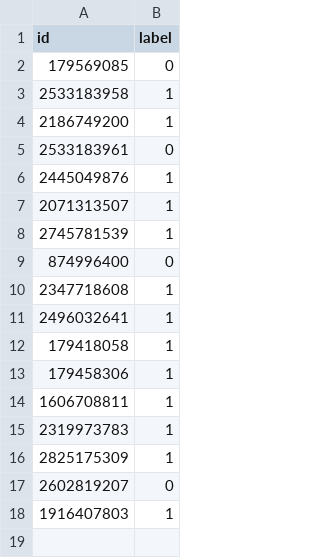
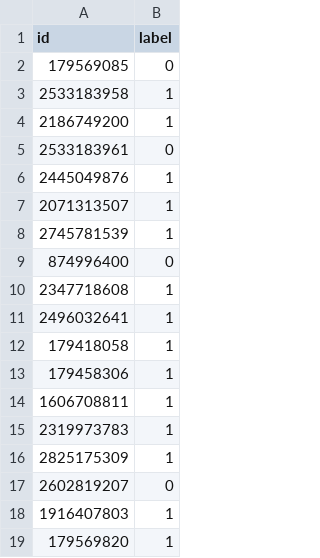
Before and after one commit to ZongXR/DCIC2022-Mining-Detection, a CSV file: data/known.csv, drawn as a sheet.

```diff
--- a/data/known.csv
+++ b/data/known.csv
@@ -18 +18,2 @@ id,label
 1916407803,1
+179569820,1
```
Also changed, not shown: 3 other files.
